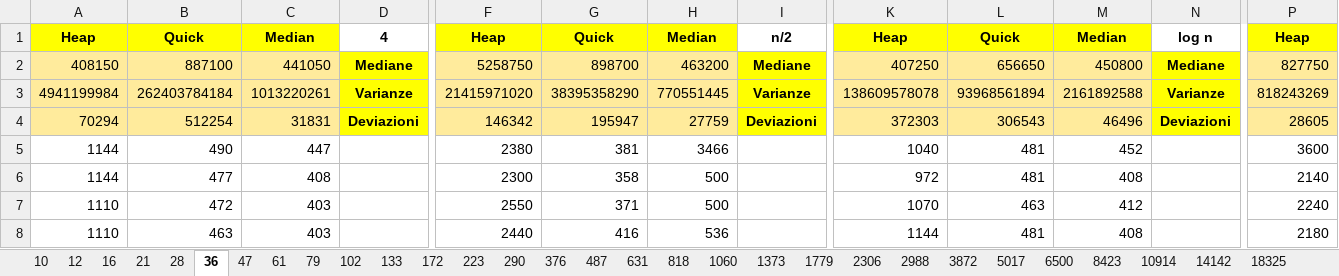
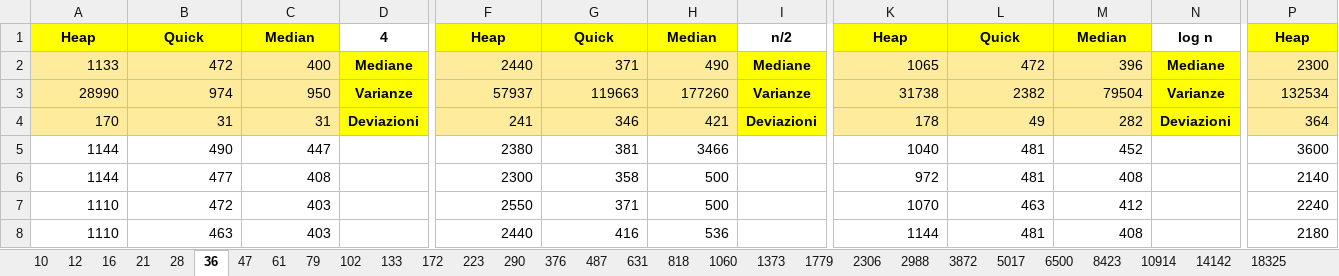
Before and after one commit to FraBomba6/Selection-Algorithms-Analysis, an Excel workbook: Time.xlsx, sheet 36, drawn as a sheet; only a part is shown, gaps mark what is left out; values as stored, in another font and other column widths than the file's, no borders; removed rows and columns are numbered as before the commit, all else as after; rows hold the shown columns only; the diff names each change by its address in the sheet, - before the commit and + after, or states it on an @@ line.

```diff
--- a/Time.xlsx (sheet 36)
+++ b/Time.xlsx (sheet 36)
-row 2: 408150 | 887100 | 441050 | Mediane | 5258750 | 898700 | 463200 | Mediane | 407250 | 656650 | 450800 | Mediane | 827750
-row 3: 4941199984 | 262403784184 | 1013220261 | Varianze | 21415971020 | 38395358290 | 770551445 | Varianze | 138609578078 | 93968561894 | 2161892588 | Varianze | 818243269
-row 4: 70294 | 512254 | 31831 | Deviazioni | 146342 | 195947 | 27759 | Deviazioni | 372303 | 306543 | 46496 | Deviazioni | 28605
+row 2: 1133 | 472 | 400 | Mediane | 2440 | 371 | 490 | Mediane | 1065 | 472 | 396 | Mediane | 2300
+row 3: 28990 | 974 | 950 | Varianze | 57937 | 119663 | 177260 | Varianze | 31738 | 2382 | 79504 | Varianze | 132534
+row 4: 170 | 31 | 31 | Deviazioni | 241 | 346 | 421 | Deviazioni | 178 | 49 | 282 | Deviazioni | 364
```
Also changed, not shown: sheet 12, sheet 10, sheet 47, sheet 28, sheet 21, sheet 16, 43 more sheets.
